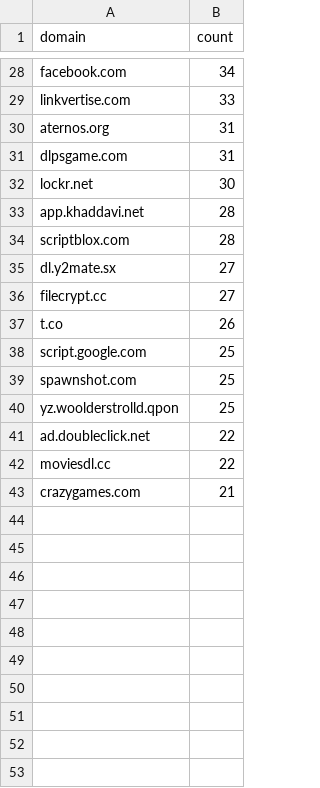
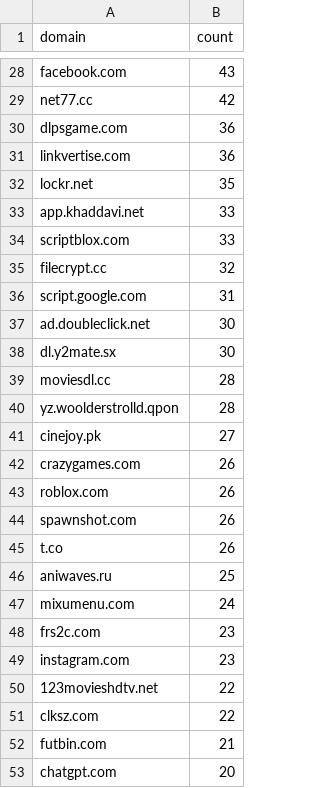
Before and after one commit to meganerasam/blocklist-v3, a CSV file: whitelist/from-extension/extension-26.csv, drawn as a sheet; only a part is shown, gaps mark what is left out; removed rows and columns are numbered as before the commit, all else as after; the diff covers the shown part only; the diff names each change by its address in the sheet, - before the commit and + after, or states it on an @@ line.

```diff
--- a/whitelist/from-extension/extension-26.csv
+++ b/whitelist/from-extension/extension-26.csv
-B28 (count): 34
+B28 (count): 43
-row 29: linkvertise.com | 33
-row 30: aternos.org | 31
+row 29: net77.cc | 42
-B30 (count): 31
+B30 (count): 36
+row 31: linkvertise.com | 36
-B32 (count): 30
+B32 (count): 35
-B33:B34 (count): 28
+B33:B34 (count): 33
+row 35: filecrypt.cc | 32
+row 36: script.google.com | 31
+row 37: ad.doubleclick.net | 30
-B38 (count): 27
+B38 (count): 30
+row 39: moviesdl.cc | 28
+row 40: yz.woolderstrolld.qpon | 28
-A41 (domain): filecrypt.cc
+A41 (domain): cinejoy.pk
+row 42: crazygames.com | 26
+row 43: roblox.com | 26
+row 44: spawnshot.com | 26
-row 38: script.google.com | 25
-A46 (domain): spawnshot.com
+A46 (domain): aniwaves.ru
-row 40: yz.woolderstrolld.qpon | 25
+row 47: mixumenu.com | 24
+row 48: frs2c.com | 23
+row 49: instagram.com | 23
-A50 (domain): ad.doubleclick.net
+A50 (domain): 123movieshdtv.net
-A51 (domain): moviesdl.cc
+A51 (domain): clksz.com
-A52 (domain): crazygames.com
+A52 (domain): futbin.com
+row 53: chatgpt.com | 20
```
Also changed, not shown: 6 added rows, 6 removed rows and 20 edited cells elsewhere in this file, whitelist/from-extension/extension-23.csv, whitelist/from-extension/extension-24.csv, 1 other file.
